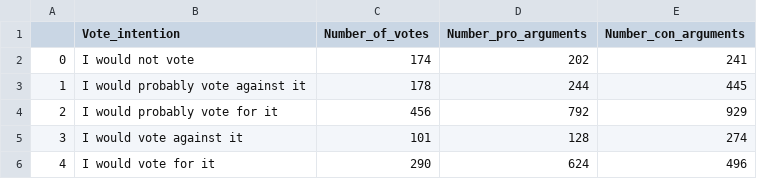
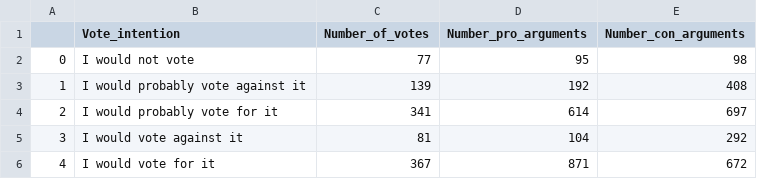
Before and after one commit to Pvillamanario/basic_income_EU_analysis, a CSV file: data/results/opinion_analysis.csv, drawn as a sheet.

```diff
--- a/data/results/opinion_analysis.csv
+++ b/data/results/opinion_analysis.csv
@@ -1,6 +1,6 @@
 ,Vote_intention,Number_of_votes,Number_pro_arguments,Number_con_arguments
-0,I would not vote,174,202,241
-1,I would probably vote against it,178,244,445
-2,I would probably vote for it,456,792,929
-3,I would vote against it,101,128,274
-4,I would vote for it,290,624,496
+0,I would not vote,77,95,98
+1,I would probably vote against it,139,192,408
+2,I would probably vote for it,341,614,697
+3,I would vote against it,81,104,292
+4,I would vote for it,367,871,672
```
Also changed, not shown: data/results/country_analysis.csv, data/results/edu_level_analysis.csv, 6 other files.
